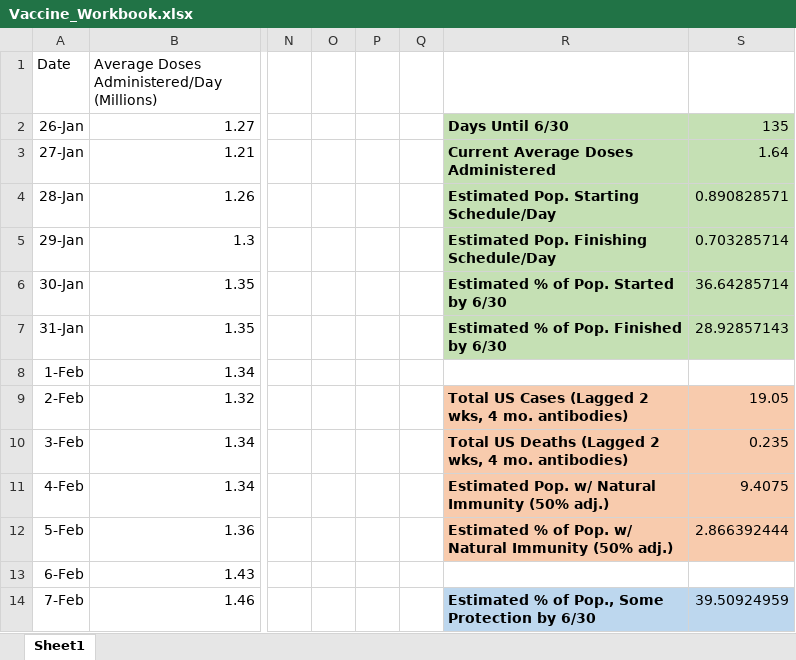
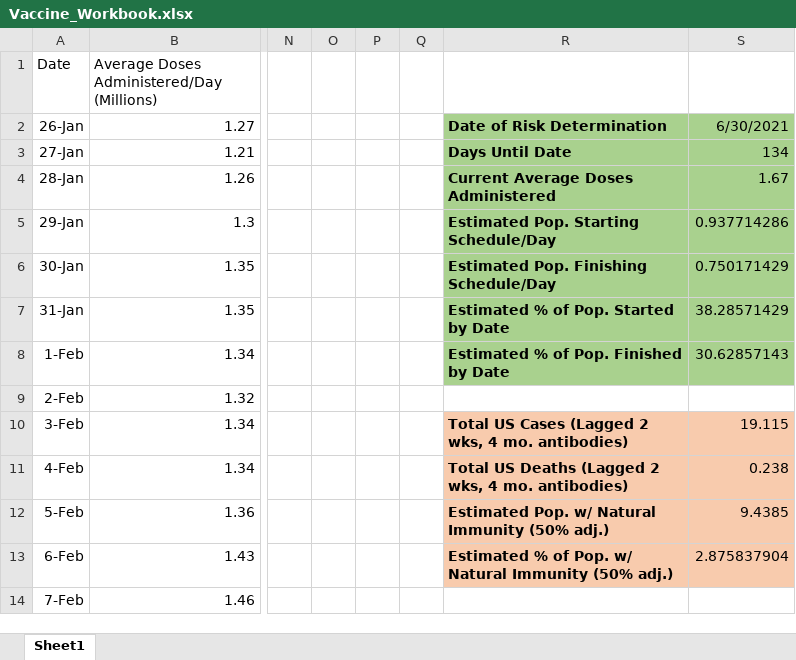
Before and after one commit to jamesryan421/COVID_vaccination_data, an Excel workbook: Vaccine_Workbook.xlsx, sheet Sheet1, drawn as a sheet; only a part is shown, gaps mark what is left out; values as stored, in another font and other column widths than the file's, no borders; the diff covers the shown part only; the diff names each change by its address in the sheet, - before the commit and + after, or states it on an @@ line.

Commit message:
Updated stats; added additional tuning parameters

```diff
--- a/Vaccine_Workbook.xlsx (sheet Sheet1)
+++ b/Vaccine_Workbook.xlsx (sheet Sheet1)
-R2: Days Until 6/30
+R2: Date of Risk Determination
-R2:S7 fill: #C5E0B4
+R2:S7 fill: #A9D18E
-S2: 135
+S2: 6/30/2021
-R3: Current Average Doses Administered
+R3: Days Until Date
-S3: 1.64
+S3: 134
-R4: Estimated Pop. Starting Schedule/Day
+R4: Current Average Doses Administered
-S4: 0.890828571
+S4: 1.67
-R5: Estimated Pop. Finishing Schedule/Day
+R5: Estimated Pop. Starting Schedule/Day
-S5: 0.703285714
+S5: 0.937714286
-R6: Estimated % of Pop. Started by 6/30
+R6: Estimated Pop. Finishing Schedule/Day
-S6: 36.64285714
+S6: 0.750171429
-R7: Estimated % of Pop. Finished by 6/30
+R7: Estimated % of Pop. Started by Date
-S7: 28.92857143
+S7: 38.28571429
-R8: (empty)
+R8: Estimated % of Pop. Finished by Date
-R8:S8 fill: none
+R8:S8 fill: #A9D18E
-S8: (empty)
+S8: 30.62857143
-R9: Total US Cases (Lagged 2 wks, 4 mo. antibodies)
+R9: (empty)
-R9:S9 fill: #F8CBAD
+R9:S9 fill: none
-S9: 19.05
+S9: (empty)
-R10: Total US Deaths (Lagged 2…
+R10: Total US Cases (Lagged 2…
-S10: 0.235
+S10: 19.115
-R11: Estimated Pop. w/ Natural Immunity (50% adj.)
+R11: Total US Deaths (Lagged 2 wks, 4 mo. antibodies)
-S11: 9.4075
+S11: 0.238
-R12: Estimated % of Pop. w/…
+R12: Estimated Pop. w/…
-S12: 2.866392444
+S12: 9.4385
-R13: (empty)
+R13: Estimated % of Pop. w/ Natural Immunity (50% adj.)
-R13:S13 fill: none
+R13:S13 fill: #F8CBAD
-S13: (empty)
+S13: 2.875837904
-R14: Estimated % of Pop., Some Protection by 6/30
+R14: (empty)
-R14:S14 fill: #BDD7EE
+R14:S14 fill: none
-S14: 39.50924959
+S14: (empty)
```
Also changed, not shown: 27 edited cells and cell formats elsewhere in this sheet.
